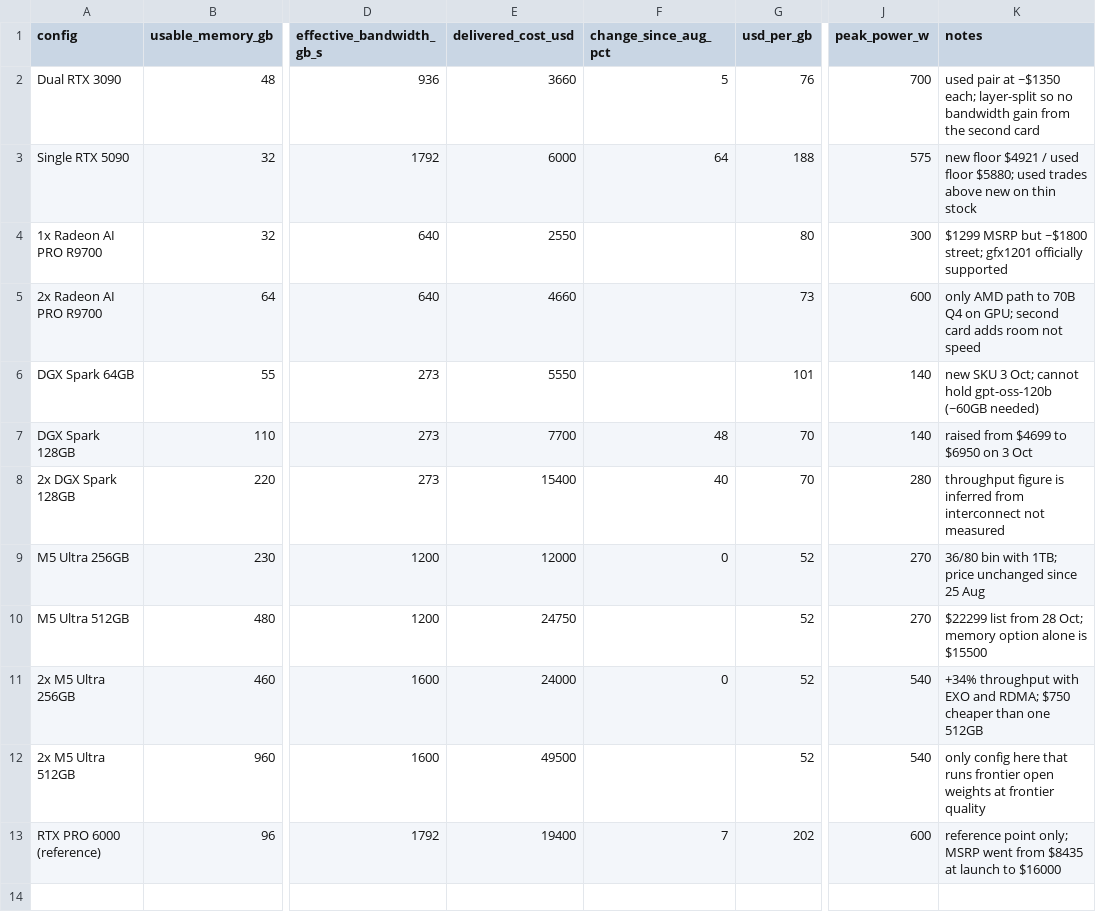
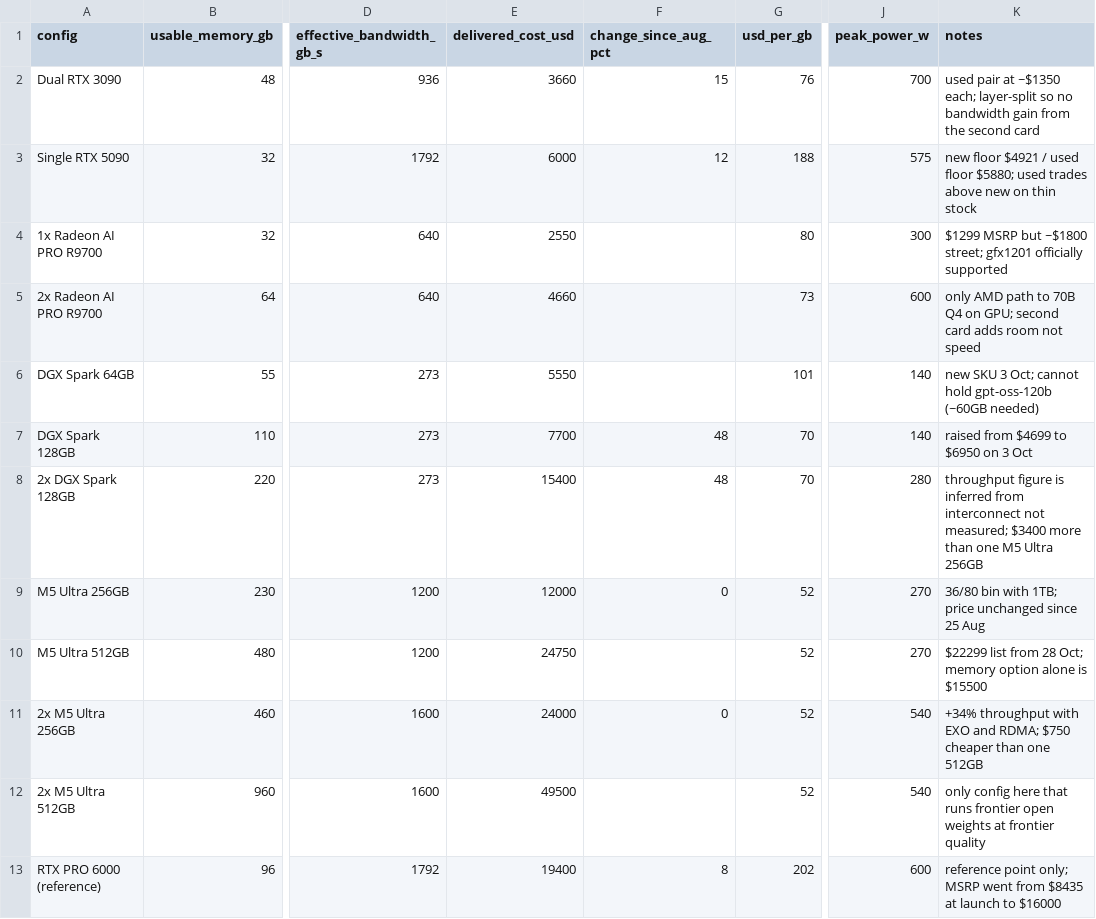
Before and after one commit to scottrille/local-llm-rig-analysis, a CSV file: data/configurations.csv, drawn as a sheet; only a part is shown, gaps mark what is left out; the diff names each change by its address in the sheet, - before the commit and + after, or states it on an @@ line.

```diff
--- a/data/configurations.csv
+++ b/data/configurations.csv
-F2 (change_since_aug_pct): 5
+F2 (change_since_aug_pct): 15
-F3 (change_since_aug_pct): 64
+F3 (change_since_aug_pct): 12
-F8 (change_since_aug_pct): 40
+F8 (change_since_aug_pct): 48
-K8 (notes): …interconnect not measured
+K8 (notes): …interconnect not measured; $3400 more than one M5 Ultra 256GB
-F13 (change_since_aug_pct): 7
+F13 (change_since_aug_pct): 8
```
Also changed, not shown: 6 other files.
